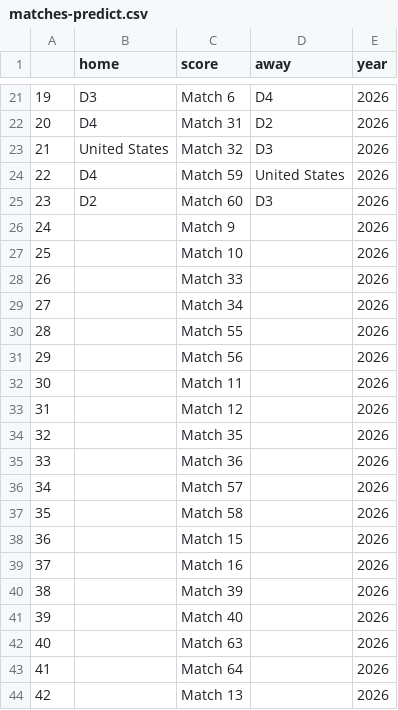
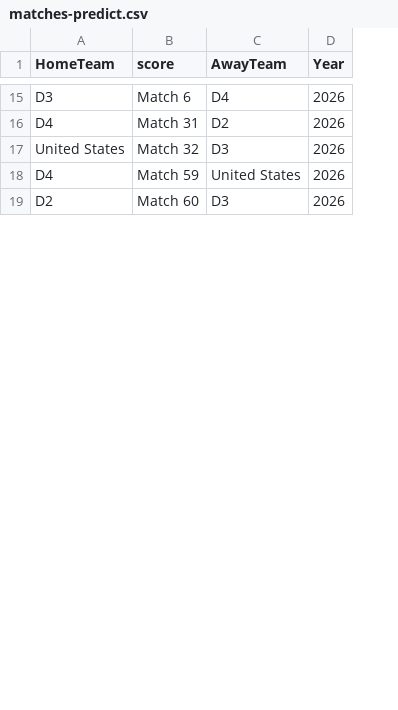
Before and after one commit to PredescuSebastianIon/WorldCup-Predictor-2026, a CSV file: data/matches-predict.csv, drawn as a sheet; only a part is shown, gaps mark what is left out; removed rows and columns are numbered as before the commit, all else as after; the diff covers the shown part only; the diff names each change by its address in the sheet, - before the commit and + after, or states it on an @@ line.

Commit message:
clean data
Signed-off-by: Predescu Sebastian <sebypredescu@gmail.com>

```diff
--- a/data/matches-predict.csv
+++ b/data/matches-predict.csv
-column A, rows 21-25: 19 | 20 | 21 | 22 | 23
-A1: home
+A1: HomeTeam
-C1: away
+C1: AwayTeam
-D1: year
+D1: Year
-row 26: 24 |  | Match 9 |  | 2026
-row 27: 25 |  | Match 10 |  | 2026
-row 28: 26 |  | Match 33 |  | 2026
-row 29: 27 |  | Match 34 |  | 2026
-row 30: 28 |  | Match 55 |  | 2026
-row 31: 29 |  | Match 56 |  | 2026
-row 32: 30 |  | Match 11 |  | 2026
-row 33: 31 |  | Match 12 |  | 2026
-row 34: 32 |  | Match 35 |  | 2026
-row 35: 33 |  | Match 36 |  | 2026
-row 36: 34 |  | Match 57 |  | 2026
-row 37: 35 |  | Match 58 |  | 2026
-row 38: 36 |  | Match 15 |  | 2026
-row 39: 37 |  | Match 16 |  | 2026
-row 40: 38 |  | Match 39 |  | 2026
-row 41: 39 |  | Match 40 |  | 2026
-row 42: 40 |  | Match 63 |  | 2026
-row 43: 41 |  | Match 64 |  | 2026
-row 44: 42 |  | Match 13 |  | 2026
```
Also changed, not shown: 35 removed rows elsewhere in this file, 12 other files.
